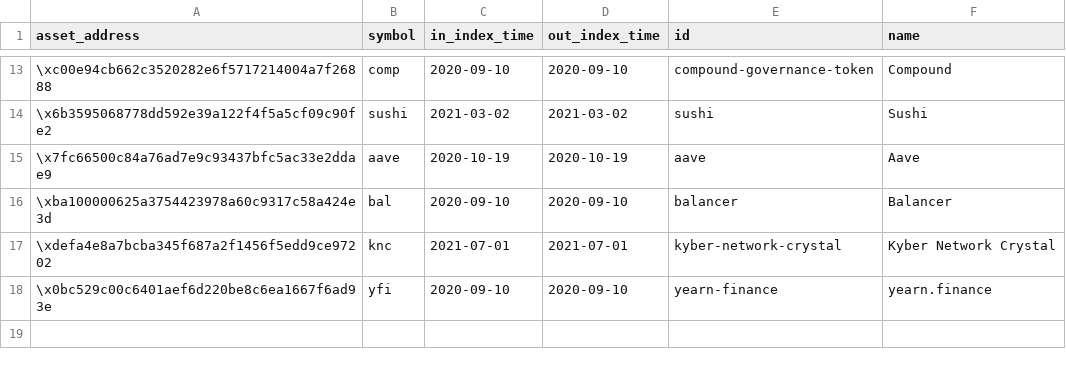
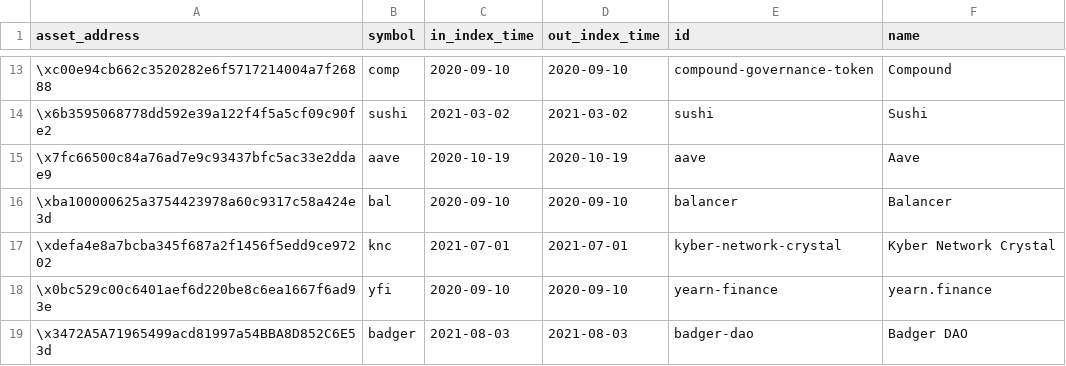
Before and after one commit to IndexCoop/index-coop-analytics, a CSV file: product/market-capture/dpi_index.csv, drawn as a sheet; only a part is shown, gaps mark what is left out.

```diff
--- a/product/market-capture/dpi_index.csv
+++ b/product/market-capture/dpi_index.csv
@@ -18 +18,2 @@ asset_address,symbol,in_index_time,out_index_time,id,name
 \x0bc529c00c6401aef6d220be8c6ea1667f6ad93e,yfi,2020-09-10,2020-09-10,yearn-finance,yearn.finance
+\x3472A5A71965499acd81997a54BBA8D852C6E53d,badger,2021-08-03,2021-08-03,badger-dao,Badger DAO
```
Also changed, not shown: product/market-capture/dpi_market_capture.csv, product/market-capture/mvi_index.csv, 2 other files.
